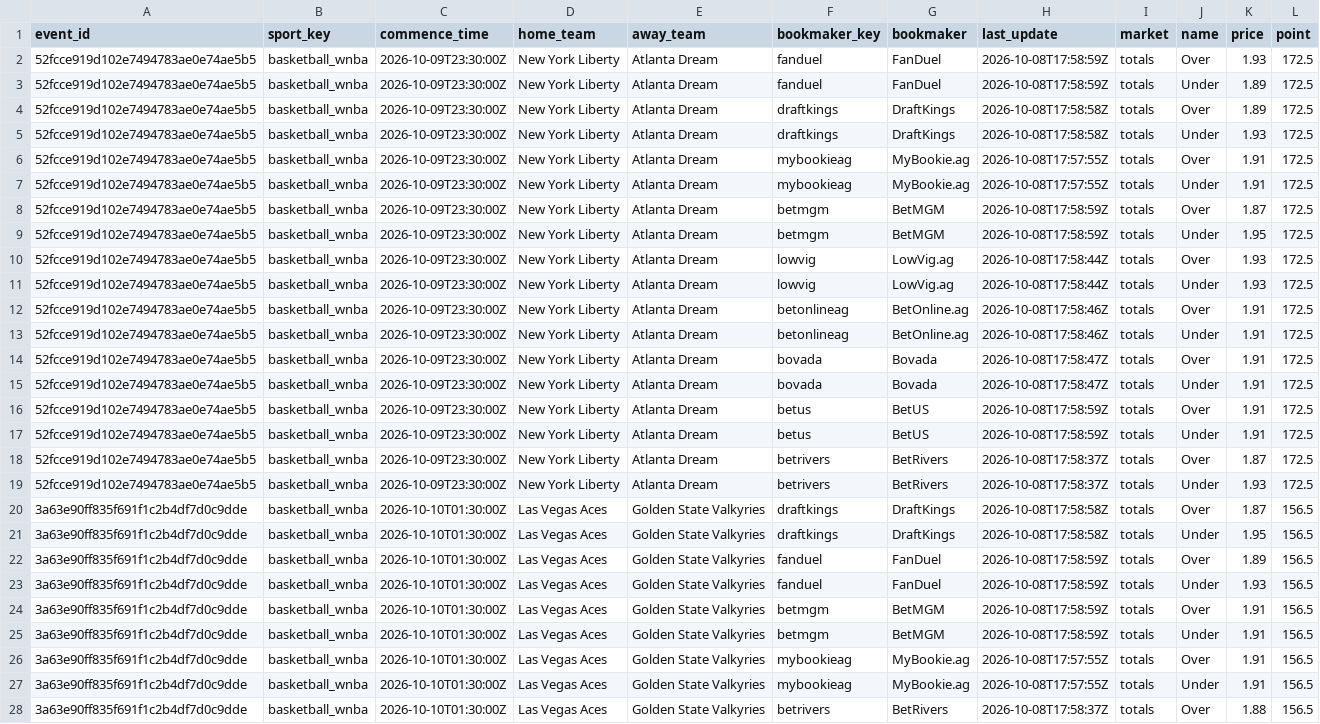
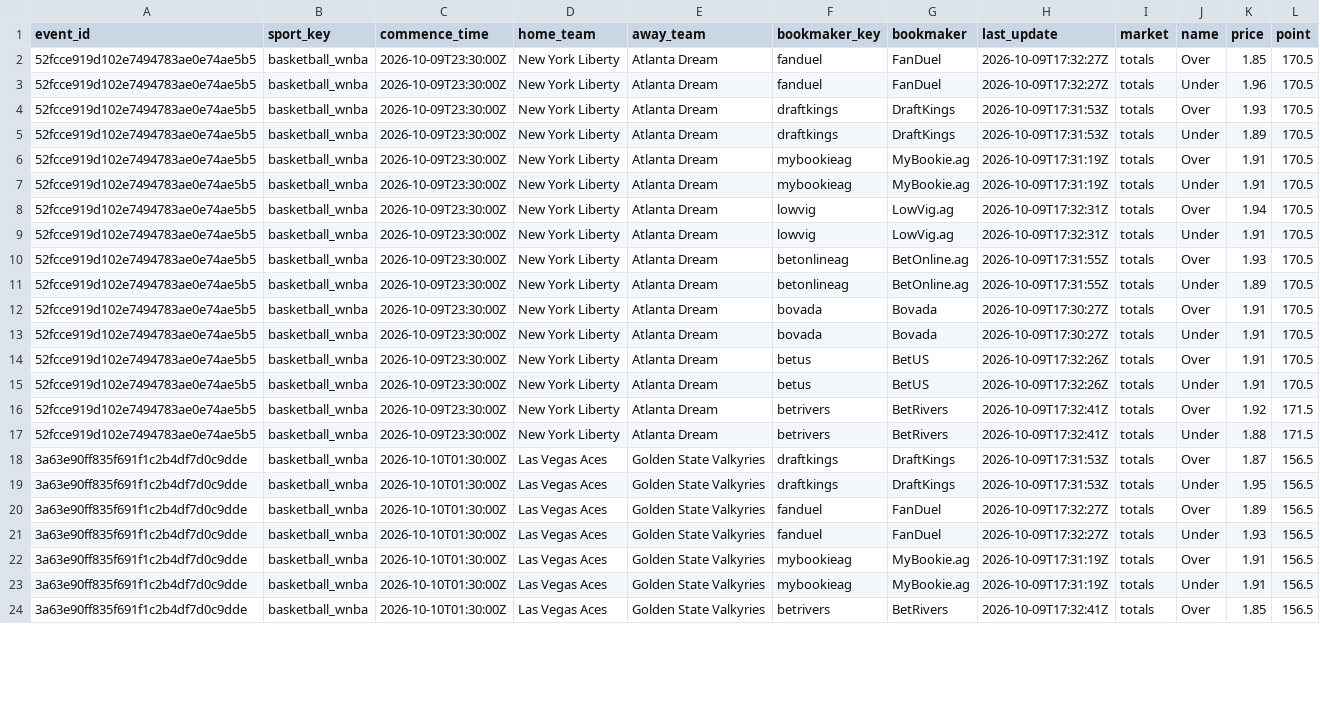
Before and after one commit to damoutinho11-art/wnba-edge-lab, a CSV file: wnba_outputs/odds_totals_latest_v21.csv, drawn as a sheet; only a part is shown; removed rows and columns are numbered as before the commit, all else as after; the diff covers the shown part only; the diff names each change by its address in the sheet, - before the commit and + after, or states it on an @@ line.

```diff
--- a/wnba_outputs/odds_totals_latest_v21.csv
+++ b/wnba_outputs/odds_totals_latest_v21.csv
-H2:H3 (last_update): 2026-10-08T17:58:59Z
+H2:H3 (last_update): 2026-10-09T17:32:27Z
-K2 (price): 1.93
+K2 (price): 1.85
-L2:L7 (point): 172.5
+L2:L7 (point): 170.5
-K3 (price): 1.89
+K3 (price): 1.96
-H4:H5 (last_update): 2026-10-08T17:58:58Z
+H4:H5 (last_update): 2026-10-09T17:31:53Z
-K4 (price): 1.89
+K4 (price): 1.93
-K5 (price): 1.93
+K5 (price): 1.89
-H6:H7 (last_update): 2026-10-08T17:57:55Z
+H6:H7 (last_update): 2026-10-09T17:31:19Z
-row 8: 52fcce919d102e7494783ae0e74ae5b5 | basketball_wnba | 2026-10-09T23:30:00Z | New York Liberty | Atlanta Dream | betmgm | BetMGM | 2026-10-08T17:58:59Z | totals | Over | 1.87 | 172.5
-row 9: 52fcce919d102e7494783ae0e74ae5b5 | basketball_wnba | 2026-10-09T23:30:00Z | New York Liberty | Atlanta Dream | betmgm | BetMGM | 2026-10-08T17:58:59Z | totals | Under | 1.95 | 172.5
-H8:H9 (last_update): 2026-10-08T17:58:44Z
+H8:H9 (last_update): 2026-10-09T17:32:31Z
-K8 (price): 1.93
+K8 (price): 1.94
-L8:L15 (point): 172.5
+L8:L15 (point): 170.5
-K9 (price): 1.93
+K9 (price): 1.91
-H10:H11 (last_update): 2026-10-08T17:58:46Z
+H10:H11 (last_update): 2026-10-09T17:31:55Z
-K10 (price): 1.91
+K10 (price): 1.93
-K11 (price): 1.91
+K11 (price): 1.89
-H12:H13 (last_update): 2026-10-08T17:58:47Z
+H12:H13 (last_update): 2026-10-09T17:30:27Z
-H14:H15 (last_update): 2026-10-08T17:58:59Z
+H14:H15 (last_update): 2026-10-09T17:32:26Z
-H16:H17 (last_update): 2026-10-08T17:58:37Z
+H16:H17 (last_update): 2026-10-09T17:32:41Z
-K16 (price): 1.87
+K16 (price): 1.92
-L16:L17 (point): 172.5
+L16:L17 (point): 171.5
-K17 (price): 1.93
+K17 (price): 1.88
-H18:H19 (last_update): 2026-10-08T17:58:58Z
+H18:H19 (last_update): 2026-10-09T17:31:53Z
-H20:H21 (last_update): 2026-10-08T17:58:59Z
+H20:H21 (last_update): 2026-10-09T17:32:27Z
-row 24: 3a63e90ff835f691f1c2b4df7d0c9dde | basketball_wnba | 2026-10-10T01:30:00Z | Las Vegas Aces | Golden State Valkyries | betmgm | BetMGM | 2026-10-08T17:58:59Z | totals | Over | 1.91 | 156.5
-row 25: 3a63e90ff835f691f1c2b4df7d0c9dde | basketball_wnba | 2026-10-10T01:30:00Z | Las Vegas Aces | Golden State Valkyries | betmgm | BetMGM | 2026-10-08T17:58:59Z | totals | Under | 1.91 | 156.5
-H22:H23 (last_update): 2026-10-08T17:57:55Z
+H22:H23 (last_update): 2026-10-09T17:31:19Z
-H24 (last_update): 2026-10-08T17:58:37Z
+H24 (last_update): 2026-10-09T17:32:41Z
-K24 (price): 1.88
+K24 (price): 1.85
```
Also changed, not shown: 22 edited cells elsewhere in this file, wnba_outputs/feature_diagnostics_v21.csv, wnba_outputs/hermes_advisory_queue_v21.csv, 35 other files.
